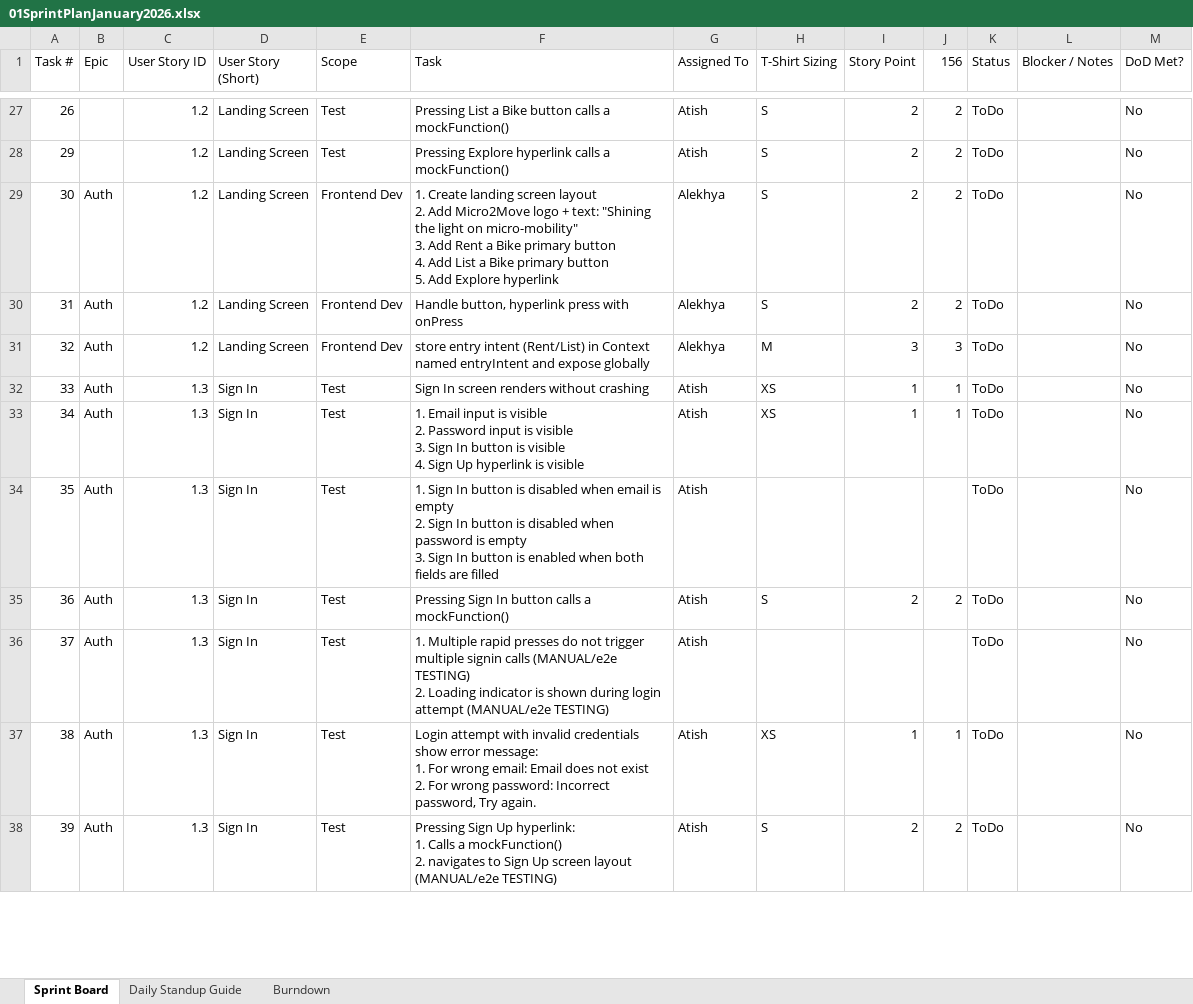
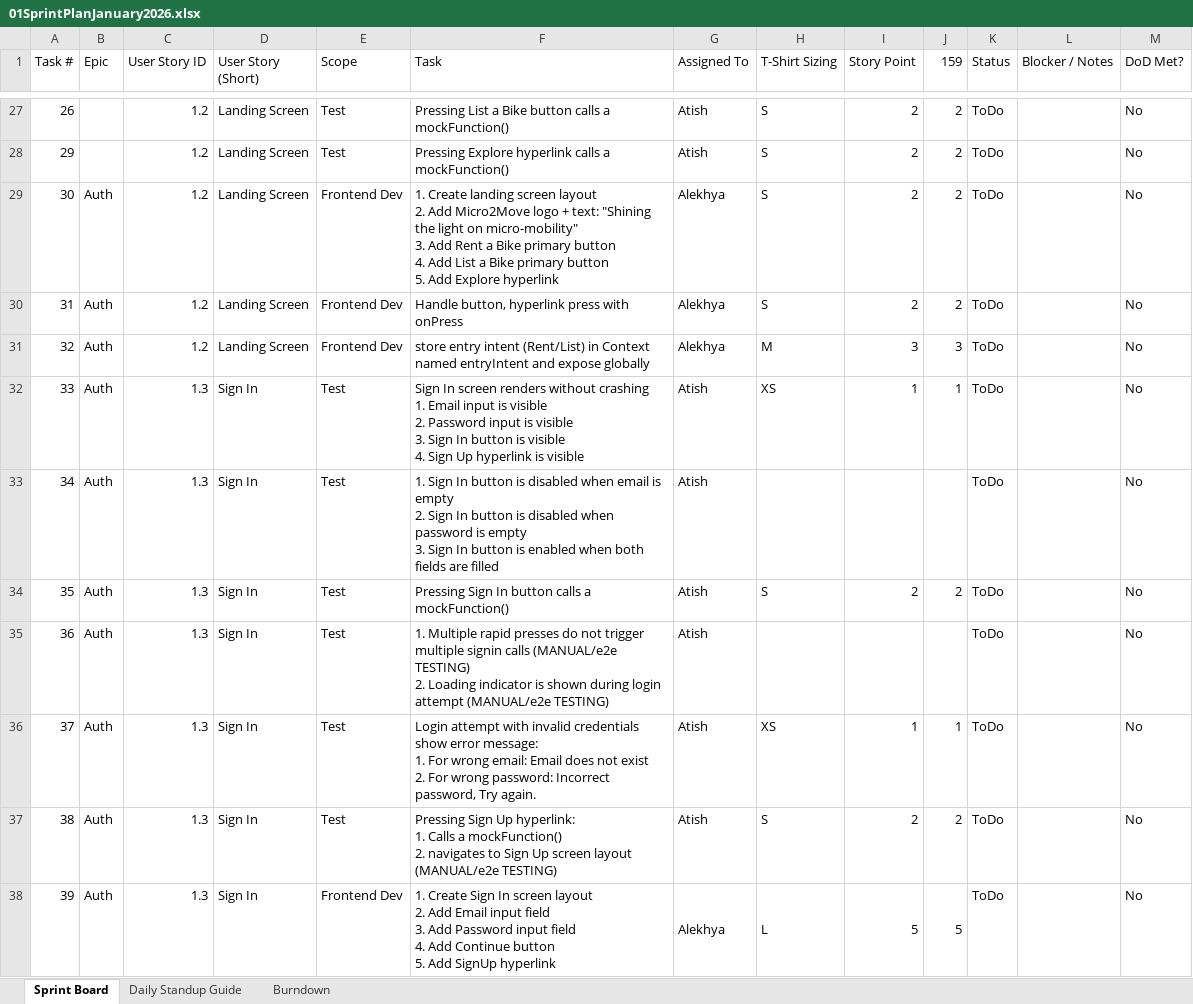
Before and after one commit to anodiamadmin/Micro2Move, an Excel workbook: BusinessAnalysis/01SprintPlanJanuary2026.xlsx, sheet Sprint Board, drawn as a sheet; only a part is shown, gaps mark what is left out; values as stored, in another font and other column widths than the file's, no cell formats; ↵ is a line break in a cell; the diff covers the shown part only; the diff names each change by its address in the sheet, - before the commit and + after, or states it on an @@ line.

Commit message:
Update 01SprintPlanJanuary2026.xlsx

```diff
--- a/BusinessAnalysis/01SprintPlanJanuary2026.xlsx (sheet Sprint Board)
+++ b/BusinessAnalysis/01SprintPlanJanuary2026.xlsx (sheet Sprint Board)
-J1: 156
+J1: 159
-F32 (Task): …without crashing
+F32 (Task): …without crashing ↵ 1. Email input is visible ↵ 2. Password input is visible ↵ 3. Sign In button is visible ↵ 4. Sign Up hyperlink is visible
-F33 (Task): 1. Email input is visible ↵ 2. Password input is visible ↵ 3. Sign In button is visible ↵ 4. Sign Up hyperlink is visible
+F33 (Task): 1. Sign In button is disabled when email is empty ↵ 2. Sign In button is disabled when password is empty ↵ 3. Sign In button is enabled when both fields are filled
-H33 (T-Shirt Sizing): XS
+H33 (T-Shirt Sizing): (empty)
-I33 (Story Point): 1
+I33 (Story Point): (empty)
-J33 (159): 1
+J33 (159): (empty)
-F34 (Task): 1. Sign In button is disabled when email is empty ↵ 2. Sign In button is disabled when password is empty ↵ 3. Sign In button is enabled when both fields are filled
+F34 (Task): Pressing Sign In button calls a mockFunction()
-H34 (T-Shirt Sizing): (empty)
+H34 (T-Shirt Sizing): S
-I34 (Story Point): (empty)
+I34 (Story Point): 2
-J34 (159): (empty)
+J34 (159): 2
-F35 (Task): Pressing Sign In button calls a mockFunction()
+F35 (Task): 1. Multiple rapid presses do not trigger multiple signin calls (MANUAL/e2e TESTING) ↵ 2. Loading indicator is shown during login attempt (MANUAL/e2e TESTING)
-H35 (T-Shirt Sizing): S
+H35 (T-Shirt Sizing): (empty)
-I35 (Story Point): 2
+I35 (Story Point): (empty)
-J35 (159): 2
+J35 (159): (empty)
-F36 (Task): 1. Multiple rapid presses do not trigger multiple signin calls (MANUAL/e2e TESTING) ↵ 2. Loading indicator is shown during login attempt (MANUAL/e2e TESTING)
+F36 (Task): Login attempt with invalid credentials show error message: ↵ 1. For wrong email: Email does not exist ↵ 2. For wrong password: Incorrect password, Try again.
-H36 (T-Shirt Sizing): (empty)
+H36 (T-Shirt Sizing): XS
-I36 (Story Point): (empty)
+I36 (Story Point): 1
-J36 (159): (empty)
+J36 (159): 1
-F37 (Task): Login attempt with invalid credentials show error message: ↵ 1. For wrong email: Email does not exist ↵ 2. For wrong password: Incorrect password, Try again.
+F37 (Task): Pressing Sign Up hyperlink: ↵ 1. Calls a mockFunction() ↵ 2. navigates to Sign Up screen layout (MANUAL/e2e TESTING)
-H37 (T-Shirt Sizing): XS
+H37 (T-Shirt Sizing): S
-I37 (Story Point): 1
+I37 (Story Point): 2
-J37 (159): 1
+J37 (159): 2
-E38 (Scope): Test
+E38 (Scope): Frontend Dev
-F38 (Task): Pressing Sign Up hyperlink: ↵ 1. Calls a mockFunction() ↵ 2. navigates to Sign Up screen layout (MANUAL/e2e TESTING)
+F38 (Task): 1. Create Sign In screen layout ↵ 2. Add Email input field ↵ 3. Add Password input field ↵ 4. Add Continue button ↵ 5. Add SignUp hyperlink
-G38 (Assigned To): Atish
+G38 (Assigned To): Alekhya
+G38:G46 merged
-H38 (T-Shirt Sizing): S
+H38 (T-Shirt Sizing): L
+H38:H46 merged
-I38 (Story Point): 2
+I38 (Story Point): 5
+I38:I46 merged
-J38 (159): 2
+J38 (159): 5
+J38:J46 merged
```
Also changed, not shown: 3 added rows, 155 edited cells and merged cells elsewhere in this sheet, cell formats, formulas that keep their value.
